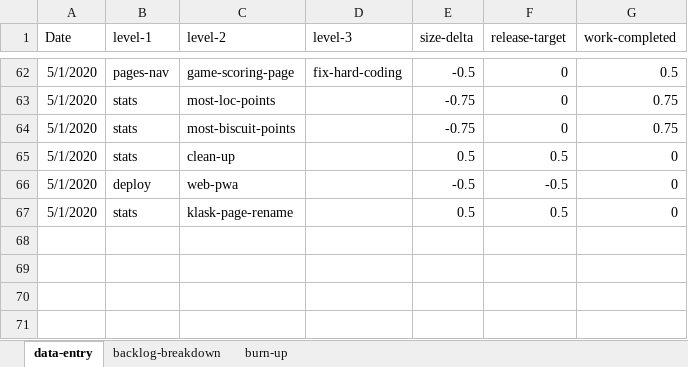
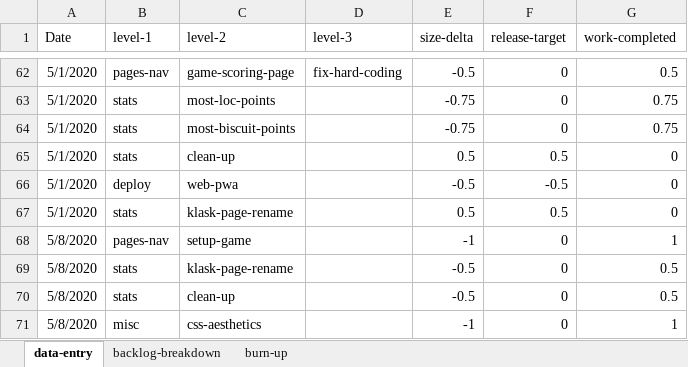
Before and after one commit to welshvaleria/klask, an Excel workbook: misc/klask-burn-up.xlsx, sheet data-entry, drawn as a sheet; only a part is shown, gaps mark what is left out; values as stored, in another font and other column widths than the file's, no borders; table styles not drawn; the diff names each change by its address in the sheet, - before the commit and + after, or states it on an @@ line.

```diff
--- a/misc/klask-burn-up.xlsx (sheet data-entry)
+++ b/misc/klask-burn-up.xlsx (sheet data-entry)
+row 68: 5/8/2020 | pages-nav | setup-game |  | -1 | 0 | 1
+row 69: 5/8/2020 | stats | klask-page-rename |  | -0.5 | 0 | 0.5
+row 70: 5/8/2020 | stats | clean-up |  | -0.5 | 0 | 0.5
+row 71: 5/8/2020 | misc | css-aesthetics |  | -1 | 0 | 1
```
Also changed, not shown: sheet backlog-breakdown, sheet burn-up, charts or pictures, 2 other files.
